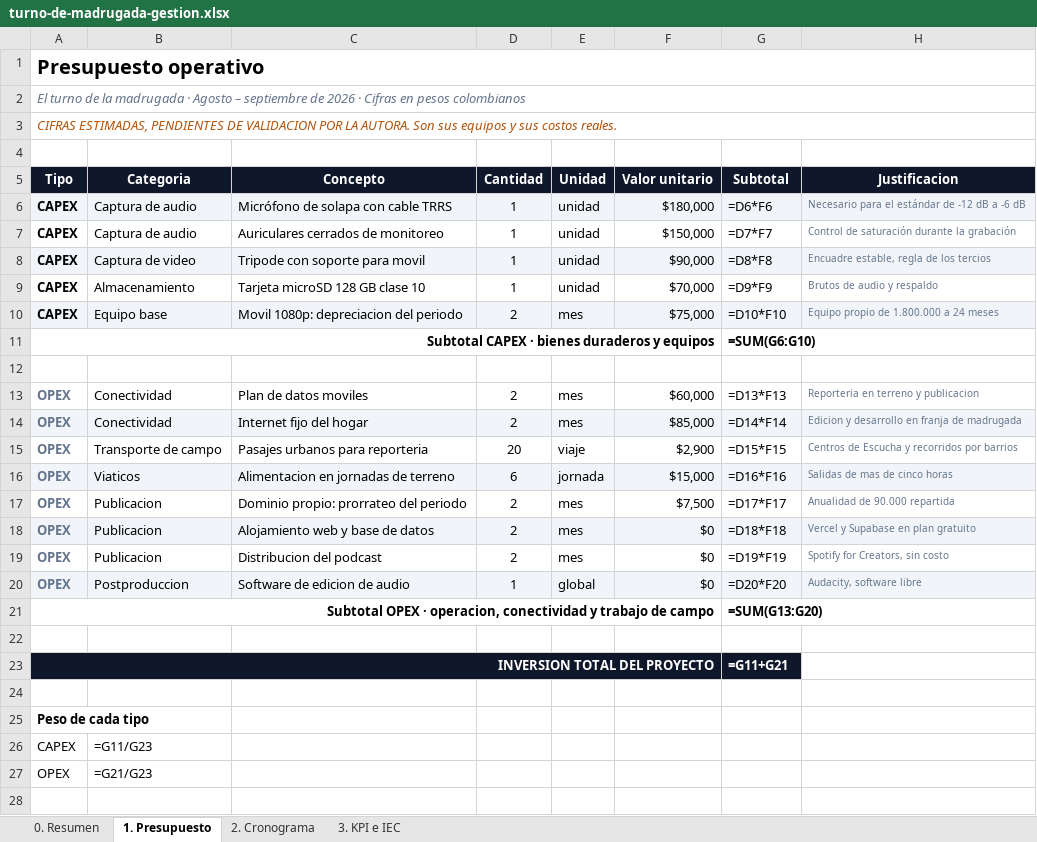
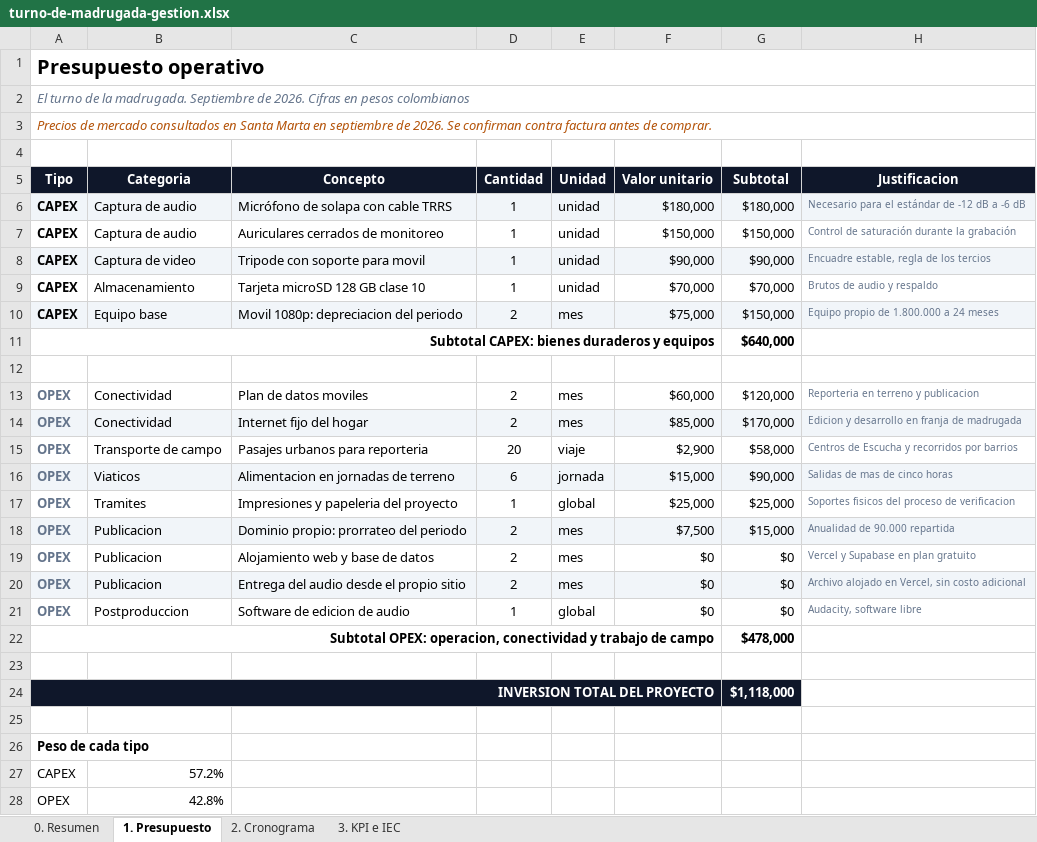
Before and after one commit to jcastr0polo/turno-de-madrugada, an Excel workbook: entregable/turno-de-madrugada-gestion.xlsx, sheet 1. Presupuesto, drawn as a sheet; values as stored, in another font and other column widths than the file's, no borders; formulas without a stored value are shown as written; removed rows and columns are numbered as before the commit, all else as after; the diff names each change by its address in the sheet, - before the commit and + after, or states it on an @@ line.

```diff
--- a/entregable/turno-de-madrugada-gestion.xlsx (sheet 1. Presupuesto)
+++ b/entregable/turno-de-madrugada-gestion.xlsx (sheet 1. Presupuesto)
-A2 (Tipo): …de la madrugada · Agosto – septiembre de 2026 · Cifras en…
+A2 (Tipo): …de la madrugada. Septiembre de 2026. Cifras en…
-A3 (Tipo): CIFRAS ESTIMADAS, PENDIENTES DE VALIDACION POR LA AUTORA. Son sus equipos y sus costos reales.
+A3 (Tipo): Precios de mercado consultados en Santa Marta en septiembre de 2026. Se confirman contra factura antes de comprar.
-G6 (Subtotal): =D6*F6
+G6 (Subtotal): $180,000
-G7 (Subtotal): =D7*F7
+G7 (Subtotal): $150,000
-G8 (Subtotal): =D8*F8
+G8 (Subtotal): $90,000
-G9 (Subtotal): =D9*F9
+G9 (Subtotal): $70,000
-G10 (Subtotal): =D10*F10
+G10 (Subtotal): $150,000
-row 11: Subtotal CAPEX · bienes duraderos y equipos |  |  |  |  |  | =SUM(G6:G10)
+row 11: Subtotal CAPEX: bienes duraderos y equipos |  |  |  |  |  | $640,000
-G13 (Subtotal): =D13*F13
+G13 (Subtotal): $120,000
-G14 (Subtotal): =D14*F14
+G14 (Subtotal): $170,000
-G15 (Subtotal): =D15*F15
+G15 (Subtotal): $58,000
-G16 (Subtotal): =D16*F16
+G16 (Subtotal): $90,000
+row 17: OPEX | Tramites | Impresiones y papeleria del proyecto | 1 | global | $25,000 | $25,000 | Soportes fisicos del proceso de verificacion
-A18:H18 fill: none
+A18:H18 fill: #F1F5F9
-G18 (Subtotal): =D17*F17
+G18 (Subtotal): $15,000
-A19:H19 fill: #F1F5F9
+A19:H19 fill: none
-G19 (Subtotal): =D18*F18
+G19 (Subtotal): $0
-A20:H20 fill: none
+A20:H20 fill: #F1F5F9
-C20 (Concepto): Distribucion del podcast
+C20 (Concepto): Entrega del audio desde el propio sitio
-G20 (Subtotal): =D19*F19
+G20 (Subtotal): $0
-H20 (Justificacion): Spotify for Creators, sin costo
+H20 (Justificacion): Archivo alojado en Vercel, sin costo adicional
-A21:H21 fill: #F1F5F9
+A21:H21 fill: none
-G21 (Subtotal): =D20*F20
+G21 (Subtotal): $0
-row 21: Subtotal OPEX · operacion, conectividad y trabajo de campo |  |  |  |  |  | =SUM(G13:G20)
+row 22: Subtotal OPEX: operacion, conectividad y trabajo de campo |  |  |  |  |  | $478,000
-G24 (Subtotal): =G11+G21
+G24 (Subtotal): $1,118,000
-B27 (Categoria): =G11/G23
+B27 (Categoria): 57.2%
-B28 (Categoria): =G21/G23
+B28 (Categoria): 42.8%
```
Also changed, not shown: sheet 2. Cronograma, sheet 3. KPI e IEC, sheet 0. Resumen, public/anexos/gestion-turno-de-madrugada.xlsx, 3 other files.
